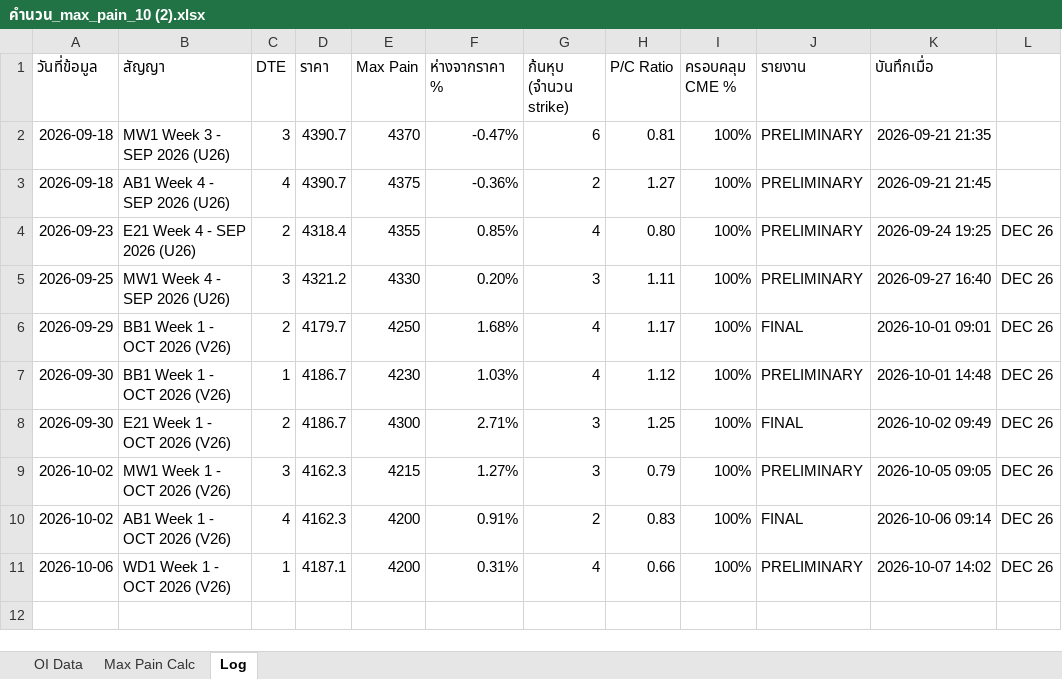
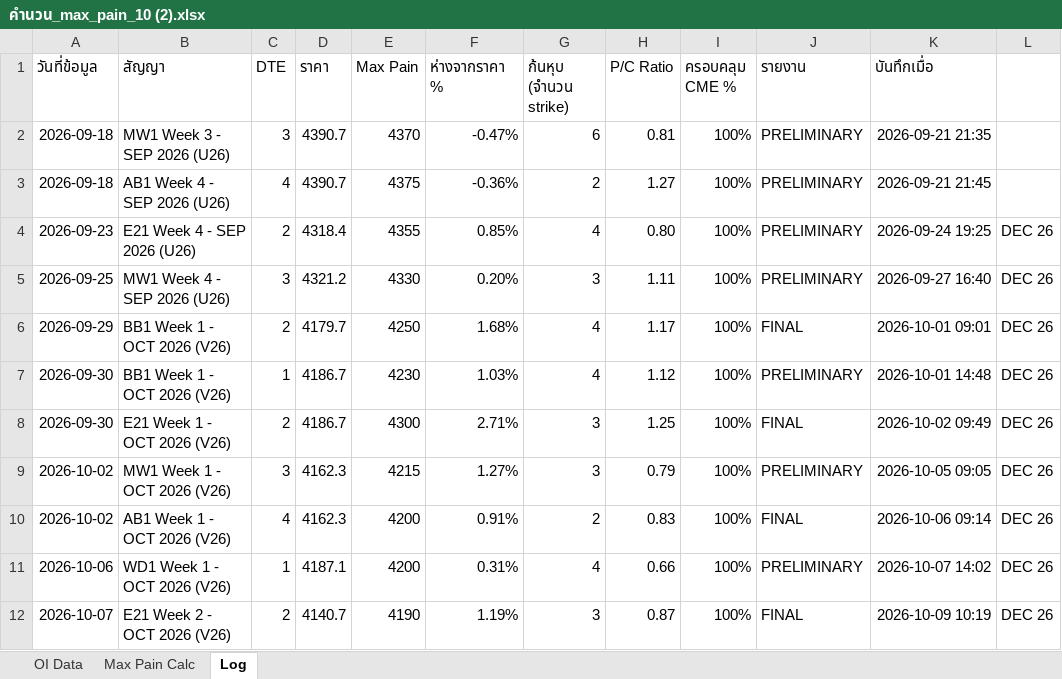
Before and after one commit to tphotaya-ctrl/maxpain-and-gex, an Excel workbook: คำนวน_max_pain_10 (2).xlsx, sheet Log, drawn as a sheet; values as stored, in another font and other column widths than the file's, no borders; the diff names each change by its address in the sheet, - before the commit and + after, or states it on an @@ line.

```diff
--- a/คำนวน_max_pain_10 (2).xlsx (sheet Log)
+++ b/คำนวน_max_pain_10 (2).xlsx (sheet Log)
+row 12: 2026-10-07 | E21 Week 2 - OCT 2026 (V26) | 2 | 4140.7 | 4190 | 1.19% | 3 | 0.87 | 100% | FINAL | 2026-10-09 10:19 | DEC 26
```
Also changed, not shown: sheet OI Data, sheet Max Pain Calc, charts or pictures, GEX V.4.1.xlsx, 12 other files.
